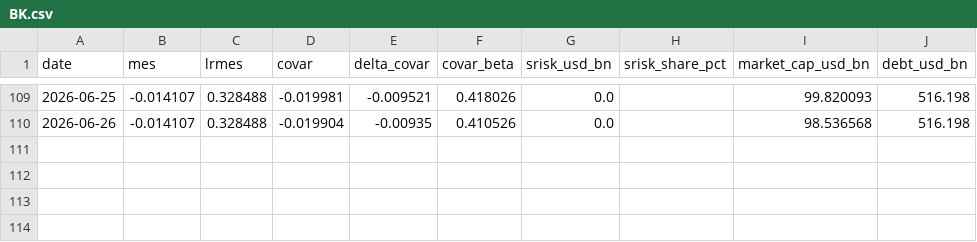
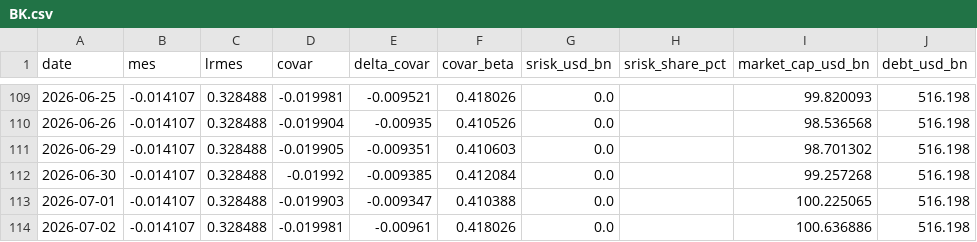
Before and after one commit to Allisterh/systemic-risk-CoVaR-LRMES, a CSV file: data/banks/BK.csv, drawn as a sheet; only a part is shown, gaps mark what is left out; the diff names each change by its address in the sheet, - before the commit and + after, or states it on an @@ line.

```diff
--- a/data/banks/BK.csv
+++ b/data/banks/BK.csv
+row 111: 2026-06-29 | -0.014107 | 0.328488 | -0.019905 | -0.009351 | 0.410603 | 0.0 |  | 98.701302 | 516.198
+row 112: 2026-06-30 | -0.014107 | 0.328488 | -0.01992 | -0.009385 | 0.412084 | 0.0 |  | 99.257268 | 516.198
+row 113: 2026-07-01 | -0.014107 | 0.328488 | -0.019903 | -0.009347 | 0.410388 | 0.0 |  | 100.225065 | 516.198
+row 114: 2026-07-02 | -0.014107 | 0.328488 | -0.019981 | -0.00961 | 0.418026 | 0.0 |  | 100.636886 | 516.198
```
Also changed, not shown: data/banks/ABC.csv, data/banks/BNP.csv, 47 other files.
